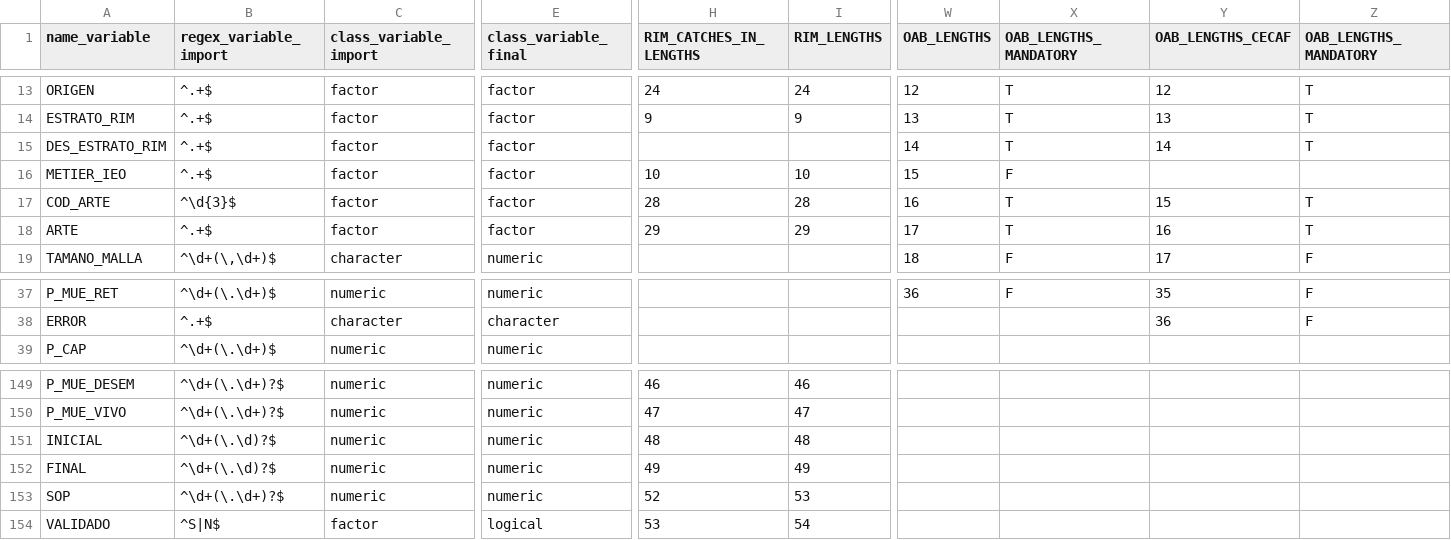
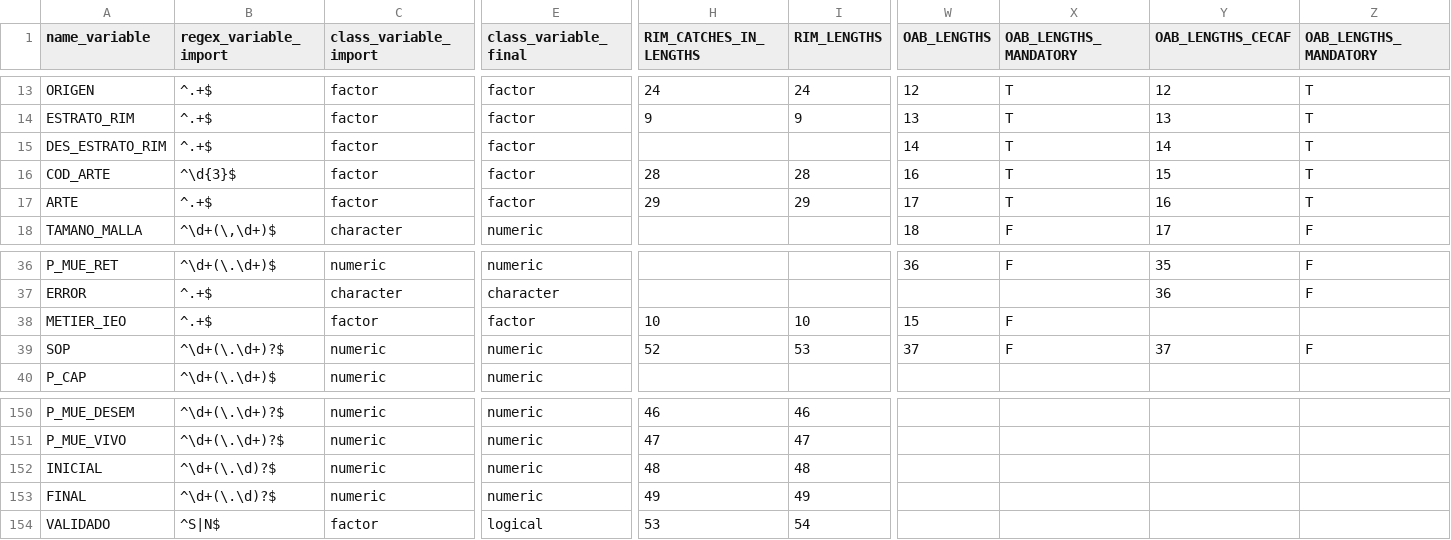
Before and after one commit to Eucrow/sapmuebase, a CSV file: data-raw/formato_variables.csv, drawn as a sheet; only a part is shown, gaps mark what is left out; removed rows and columns are numbered as before the commit, all else as after; rows hold the shown columns only; the diff names each change by its address in the sheet, - before the commit and + after, or states it on an @@ line.

Commit message:
Add last changes in variables of import OAB CECAF functions.

```diff
--- a/data-raw/formato_variables.csv
+++ b/data-raw/formato_variables.csv
@@ row 16 moved to row 38: METIER_IEO @@
+row 39: SOP | ^\d+(\.\d+)?$ | numeric | numeric | 52 | 53 | 37 | F | 37 | F
-row 153: SOP | ^\d+(\.\d+)?$ | numeric | numeric | 52 | 53
```
Also changed, not shown: 2 other files.
